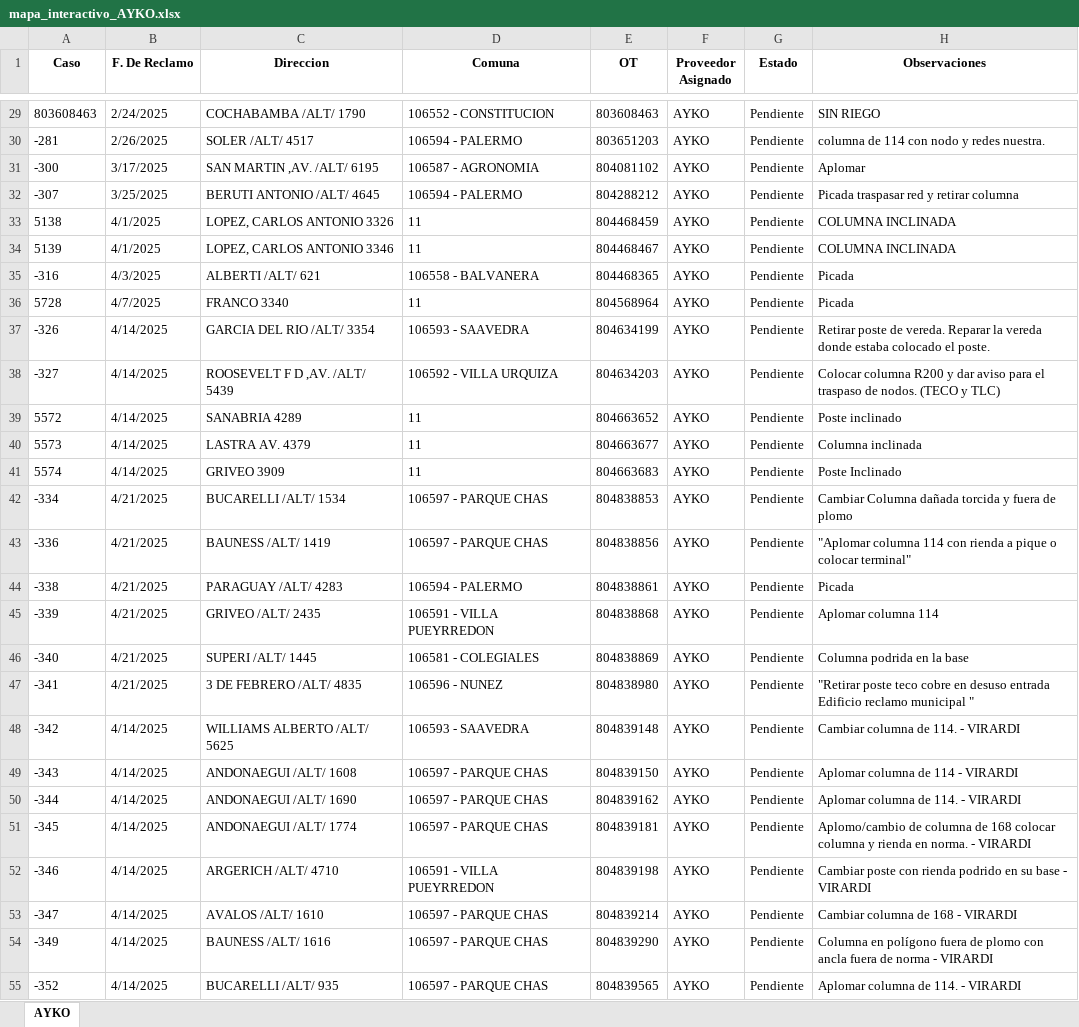
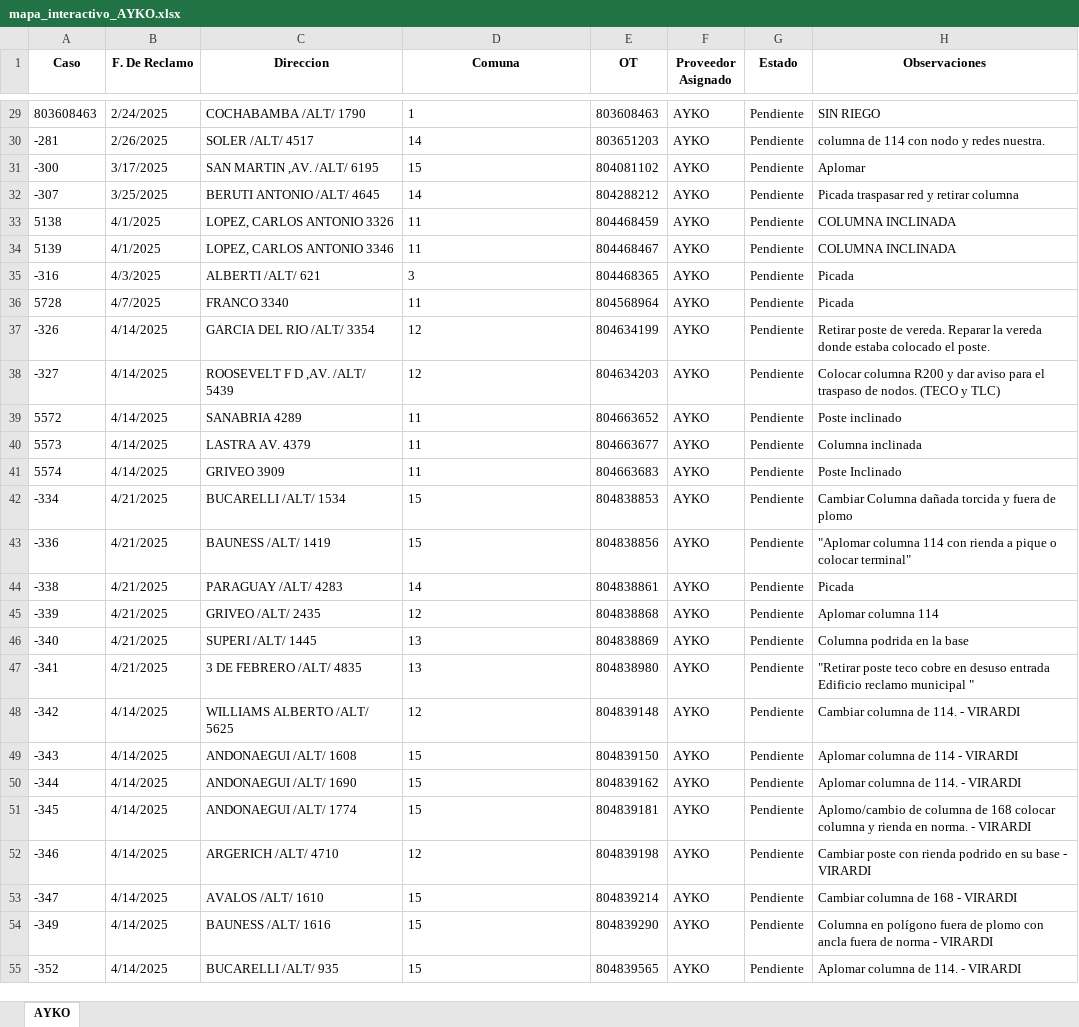
Before and after one commit to riv1matias/mapa_ayko, an Excel workbook: mapa_interactivo_AYKO.xlsx, sheet AYKO, drawn as a sheet; only a part is shown, gaps mark what is left out; values as stored, in another font and other column widths than the file's, no borders; the diff covers the shown part only; the diff names each change by its address in the sheet, - before the commit and + after, or states it on an @@ line.

```diff
--- a/mapa_interactivo_AYKO.xlsx (sheet AYKO)
+++ b/mapa_interactivo_AYKO.xlsx (sheet AYKO)
-D29 (Comuna): 106552 - CONSTITUCION
+D29 (Comuna): 1
-D30 (Comuna): 106594 - PALERMO
+D30 (Comuna): 14
-D31 (Comuna): 106587 - AGRONOMIA
+D31 (Comuna): 15
-D32 (Comuna): 106594 - PALERMO
+D32 (Comuna): 14
-D35 (Comuna): 106558 - BALVANERA
+D35 (Comuna): 3
-D37 (Comuna): 106593 - SAAVEDRA
+D37 (Comuna): 12
-D38 (Comuna): 106592 - VILLA URQUIZA
+D38 (Comuna): 12
-D42:D43 (Comuna): 106597 - PARQUE CHAS
+D42:D43 (Comuna): 15
-D44 (Comuna): 106594 - PALERMO
+D44 (Comuna): 14
-D45 (Comuna): 106591 - VILLA PUEYRREDON
+D45 (Comuna): 12
-D46 (Comuna): 106581 - COLEGIALES
+D46 (Comuna): 13
-D47 (Comuna): 106596 - NUNEZ
+D47 (Comuna): 13
-D48 (Comuna): 106593 - SAAVEDRA
+D48 (Comuna): 12
-D49:D51 (Comuna): 106597 - PARQUE CHAS
+D49:D51 (Comuna): 15
-D52 (Comuna): 106591 - VILLA PUEYRREDON
+D52 (Comuna): 12
-D53:D55 (Comuna): 106597 - PARQUE CHAS
+D53:D55 (Comuna): 15
```
Also changed, not shown: 1 removed row and 53 edited cells elsewhere in this sheet, 1 other file.
